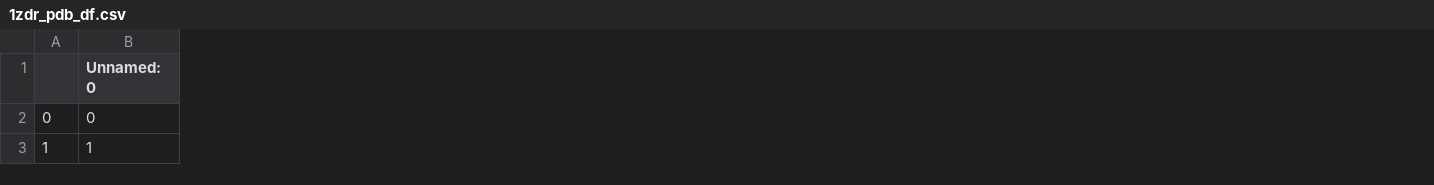
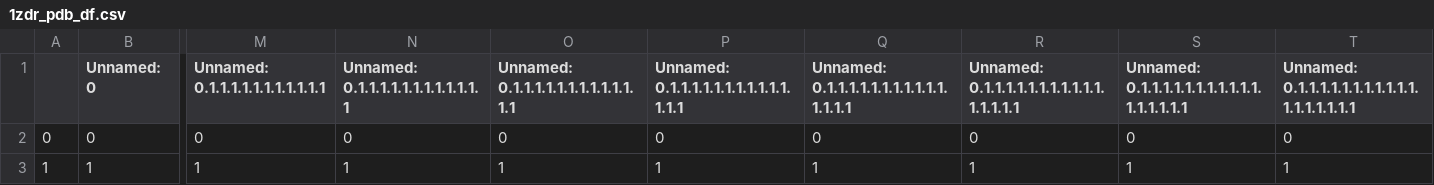
Before and after one commit to nihcompmed/ER-PCP, a CSV file: protein_data/pdb_data/1zdr_pdb_df.csv, drawn as a sheet; only a part is shown, gaps mark what is left out; the diff covers the shown part only; the diff names each change by its address in the sheet, - before the commit and + after, or states it on an @@ line.

```diff
--- a/protein_data/pdb_data/1zdr_pdb_df.csv
+++ b/protein_data/pdb_data/1zdr_pdb_df.csv
+column M (Unnamed: 0.1.1.1.1.1.1.1.1.1.1.1), rows 2-3: 0 | 1
+column N, rows 1-3: Unnamed: 0.1.1.1.1.1.1.1.1.1.1.1.1 | 0 | 1
+column O, rows 1-3: Unnamed: 0.1.1.1.1.1.1.1.1.1.1.1.1.1 | 0 | 1
+column P, rows 1-3: Unnamed: 0.1.1.1.1.1.1.1.1.1.1.1.1.1.1 | 0 | 1
+column Q, rows 1-3: Unnamed: 0.1.1.1.1.1.1.1.1.1.1.1.1.1.1.1 | 0 | 1
+column R, rows 1-3: Unnamed: 0.1.1.1.1.1.1.1.1.1.1.1.1.1.1.1.1 | 0 | 1
+column S, rows 1-3: Unnamed: 0.1.1.1.1.1.1.1.1.1.1.1.1.1.1.1.1.1 | 0 | 1
+column T, rows 1-3: Unnamed: 0.1.1.1.1.1.1.1.1.1.1.1.1.1.1.1.1.1.1 | 0 | 1
```
Also changed, not shown: 11 added columns and 4 edited cells elsewhere in this file, 20 other files.
